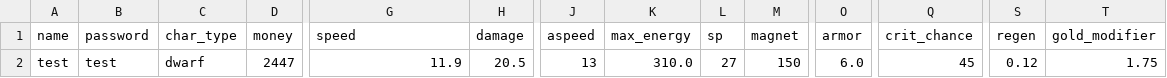
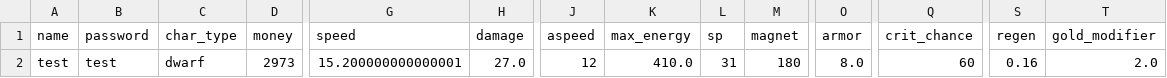
Before and after one commit to 24DP4KDzer/Incremental-Pulse-, a CSV file: data/players.csv, drawn as a sheet; only a part is shown, gaps mark what is left out; the diff names each change by its address in the sheet, - before the commit and + after, or states it on an @@ line.

```diff
--- a/data/players.csv
+++ b/data/players.csv
-D2 (money): 2447
+D2 (money): 2973
-G2 (speed): 11.9
+G2 (speed): 15.200000000000001
-H2 (damage): 20.5
+H2 (damage): 27.0
-J2 (aspeed): 13
+J2 (aspeed): 12
-K2 (max_energy): 310.0
+K2 (max_energy): 410.0
-L2 (sp): 27
+L2 (sp): 31
-M2 (magnet): 150
+M2 (magnet): 180
-O2 (armor): 6.0
+O2 (armor): 8.0
-Q2 (crit_chance): 45
+Q2 (crit_chance): 60
-S2 (regen): 0.12
+S2 (regen): 0.16
-T2 (gold_modifier): 1.75
+T2 (gold_modifier): 2.0
```
Also changed, not shown: 1 other file.
